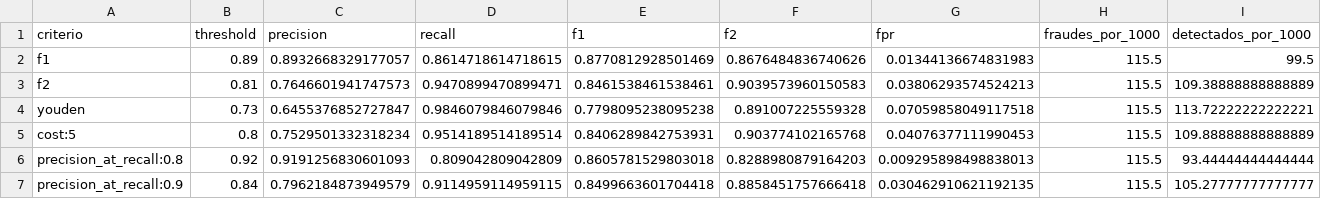
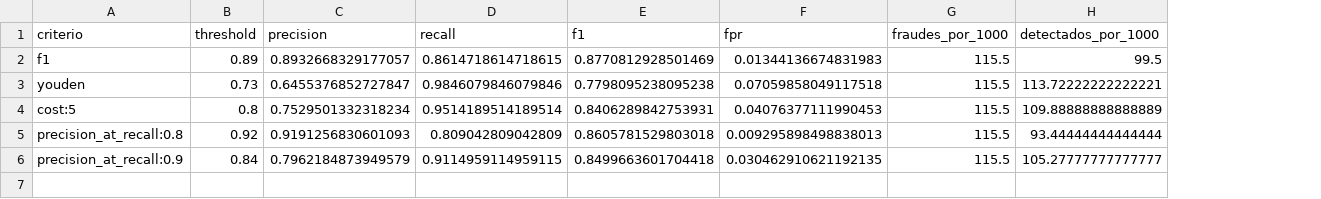
Before and after one commit to leoWeitz/sia-tp3, a CSV file: figures/ej1/generalization/criterios.csv, drawn as a sheet; only a part is shown; removed rows and columns are numbered as before the commit, all else as after; rows hold the shown columns only; the diff names each change by its address in the sheet, - before the commit and + after, or states it on an @@ line.

```diff
--- a/figures/ej1/generalization/criterios.csv
+++ b/figures/ej1/generalization/criterios.csv
-column F (f2), row 2: 0.8676484836740626; rows 4-7: 0.891007225559328 | 0.903774102165768 | 0.8288980879164203 | 0.8858451757666418
-row 3: f2 | 0.81 | 0.7646601941747573 | 0.9470899470899471 | 0.8461538461538461 | 0.9039573960150583 | 0.03806293574524213 | 115.5 | 109.38888888888889
```
Also changed, not shown: figures/ej1/all_features/generalization/costos.csv, figures/ej1/all_features/generalization/criterios.csv, 35 other files.
